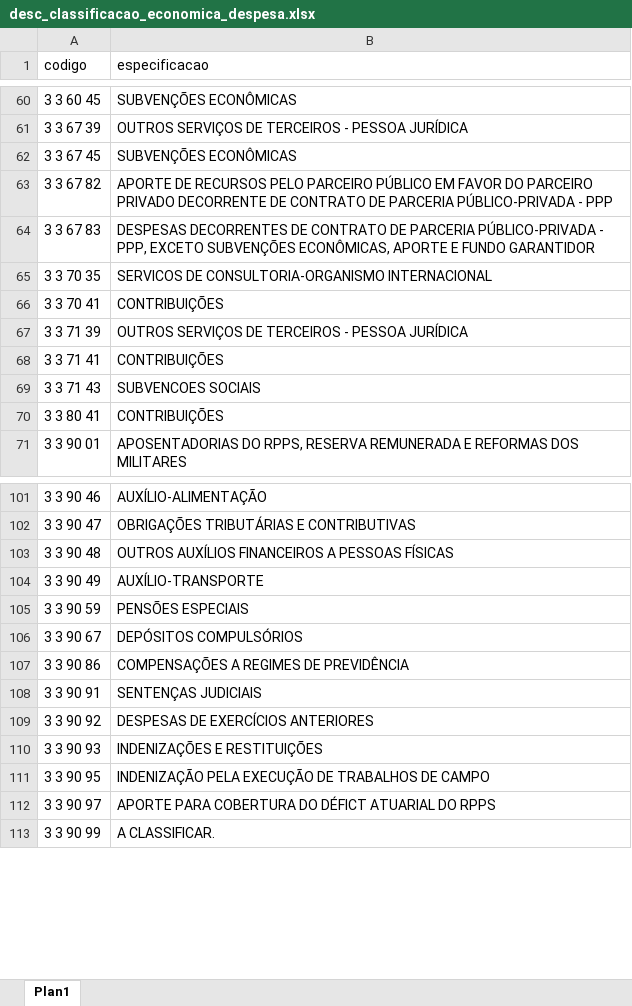
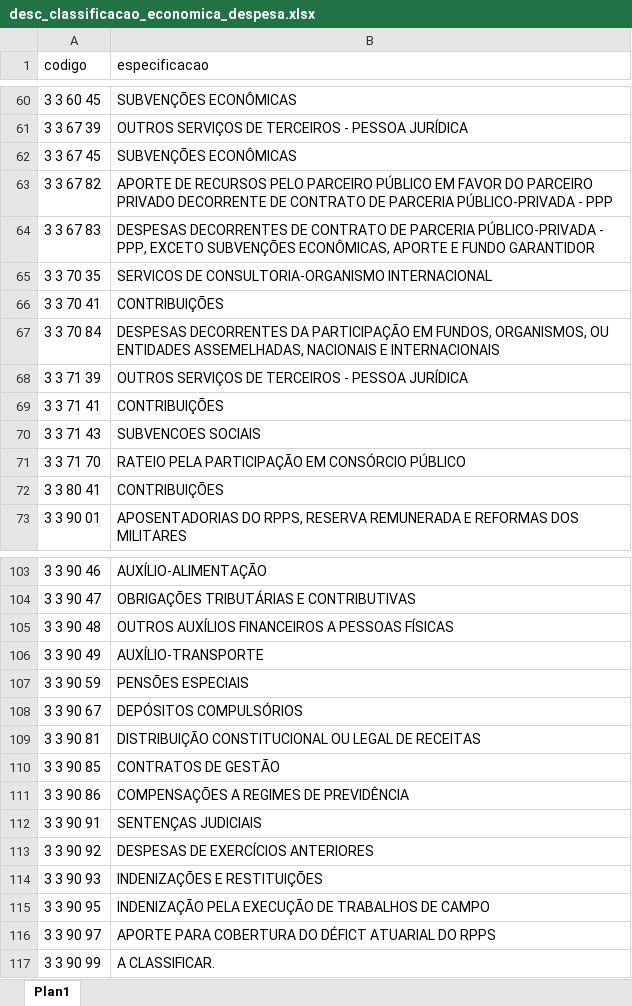
Before and after one commit to splor-mg/dados-volumes-loa, an Excel workbook: data-raw/desc_classificacao_economica_despesa.xlsx, sheet Plan1, drawn as a sheet; only a part is shown, gaps mark what is left out; values as stored, in another font and other column widths than the file's, no borders; the diff names each change by its address in the sheet, - before the commit and + after, or states it on an @@ line.

```diff
--- a/data-raw/desc_classificacao_economica_despesa.xlsx (sheet Plan1)
+++ b/data-raw/desc_classificacao_economica_despesa.xlsx (sheet Plan1)
+row 67: 3 3 70 84 | DESPESAS DECORRENTES DA PARTICIPAÇÃO EM FUNDOS, ORGANISMOS, OU ENTIDADES ASSEMELHADAS, NACIONAIS E INTERNACIONAIS
+row 71: 3 3 71 70 | RATEIO PELA PARTICIPAÇÃO EM CONSÓRCIO PÚBLICO
+row 109: 3 3 90 81 | DISTRIBUIÇÃO CONSTITUCIONAL OU LEGAL DE RECEITAS
+row 110: 3 3 90 85 | CONTRATOS DE GESTÃO
```
Also changed, not shown: data-raw/desc_IAG.xlsx, data-raw/desc_base_legal_demonstrativos.xlsx, 26 other files.
